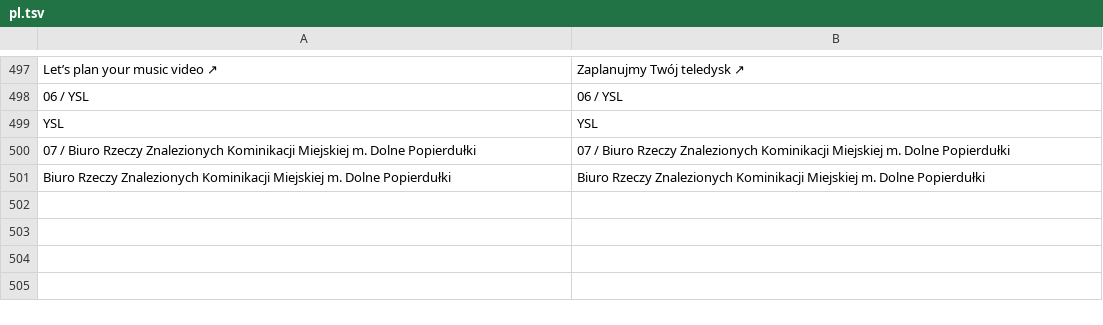
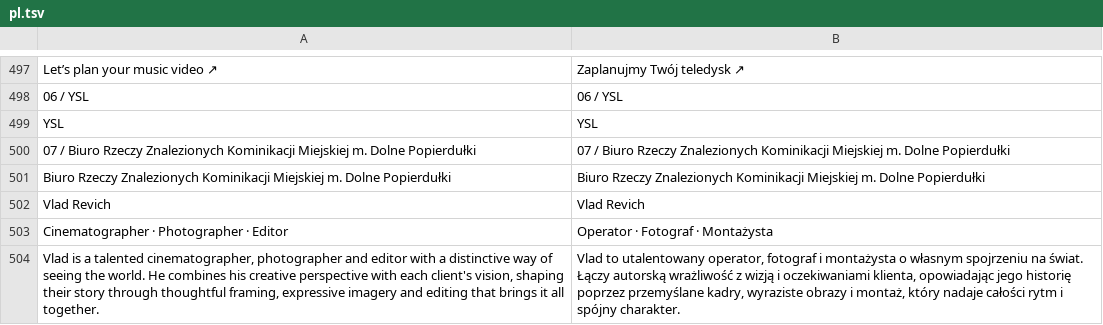
Before and after one commit to alexsh97/ShalikVisualPortfolio, a TSV file: translations/pl.tsv, drawn as a sheet; only a part is shown, gaps mark what is left out; the diff names each change by its address in the sheet, - before the commit and + after, or states it on an @@ line.

Commit message:
Add Vlad Revich to the team

```diff
--- a/translations/pl.tsv
+++ b/translations/pl.tsv
+row 502: Vlad Revich | Vlad Revich
+row 503: Cinematographer · Photographer · Editor | Operator · Fotograf · Montażysta
+row 504: Vlad is a talented cinematographer, photographer and editor with a distinctive way of seeing the world. He combines his creative perspective with each client's vision, shaping their story through thoughtful framing, expressive imagery and editing that brings it all together. | Vlad to utalentowany operator, fotograf i montażysta o własnym spojrzeniu na świat. Łączy autorską wrażliwość z wizją i oczekiwaniami klienta, opowiadając jego historię poprzez przemyślane kadry, wyraziste obrazy i montaż, który nadaje całości rytm i spójny charakter.
```
Also changed, not shown: 3 other files.
